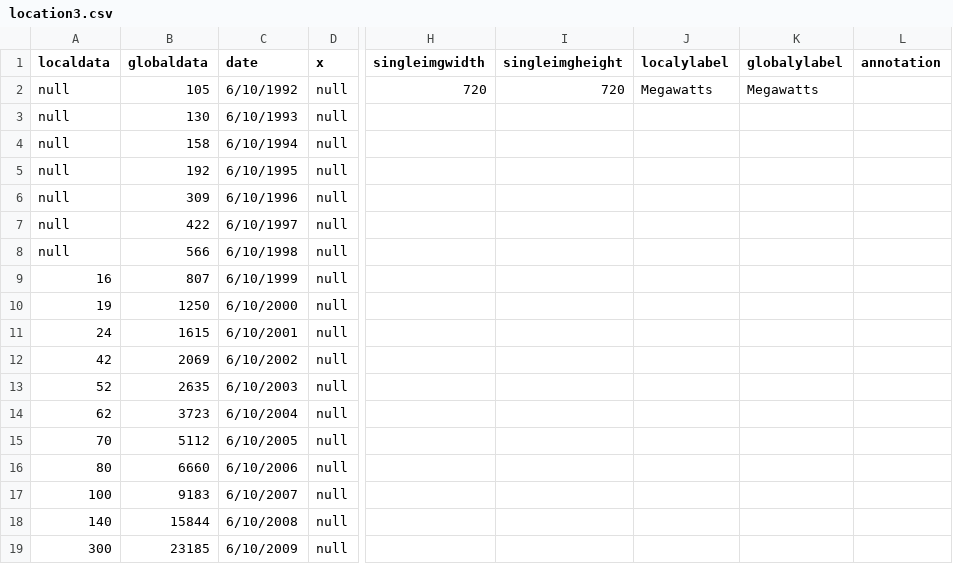
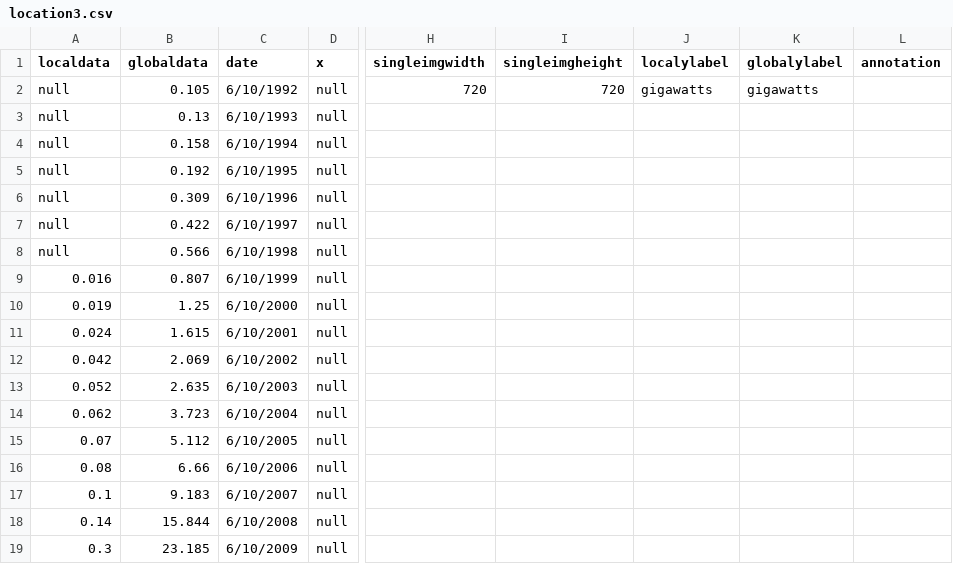
Before and after one commit to CSE512-16S/fp-shirleyswirley-michellejw-hmvantol-phvaillant, a CSV file: final_awesome/timeline/location3.csv, drawn as a sheet; only a part is shown, gaps mark what is left out; the diff covers the shown part only; the diff names each change by its address in the sheet, - before the commit and + after, or states it on an @@ line.

```diff
--- a/final_awesome/timeline/location3.csv
+++ b/final_awesome/timeline/location3.csv
-B2 (globaldata): 105
+B2 (globaldata): 0.105
-J2 (localylabel): Megawatts
+J2 (localylabel): gigawatts
-K2 (globalylabel): Megawatts
+K2 (globalylabel): gigawatts
-B3 (globaldata): 130
+B3 (globaldata): 0.13
-B4 (globaldata): 158
+B4 (globaldata): 0.158
-B5 (globaldata): 192
+B5 (globaldata): 0.192
-B6 (globaldata): 309
+B6 (globaldata): 0.309
-B7 (globaldata): 422
+B7 (globaldata): 0.422
-B8 (globaldata): 566
+B8 (globaldata): 0.566
-A9 (localdata): 16
+A9 (localdata): 0.016
-B9 (globaldata): 807
+B9 (globaldata): 0.807
-A10 (localdata): 19
+A10 (localdata): 0.019
-B10 (globaldata): 1250
+B10 (globaldata): 1.25
-A11 (localdata): 24
+A11 (localdata): 0.024
-B11 (globaldata): 1615
+B11 (globaldata): 1.615
-A12 (localdata): 42
+A12 (localdata): 0.042
-B12 (globaldata): 2069
+B12 (globaldata): 2.069
-A13 (localdata): 52
+A13 (localdata): 0.052
-B13 (globaldata): 2635
+B13 (globaldata): 2.635
-A14 (localdata): 62
+A14 (localdata): 0.062
-B14 (globaldata): 3723
+B14 (globaldata): 3.723
-A15 (localdata): 70
+A15 (localdata): 0.07
-B15 (globaldata): 5112
+B15 (globaldata): 5.112
-A16 (localdata): 80
+A16 (localdata): 0.08
-B16 (globaldata): 6660
+B16 (globaldata): 6.66
-A17 (localdata): 100
+A17 (localdata): 0.1
-B17 (globaldata): 9183
+B17 (globaldata): 9.183
-A18 (localdata): 140
+A18 (localdata): 0.14
-B18 (globaldata): 15844
+B18 (globaldata): 15.844
-A19 (localdata): 300
+A19 (localdata): 0.3
-B19 (globaldata): 23185
+B19 (globaldata): 23.185
```
Also changed, not shown: 12 edited cells elsewhere in this file, 6 other files.
